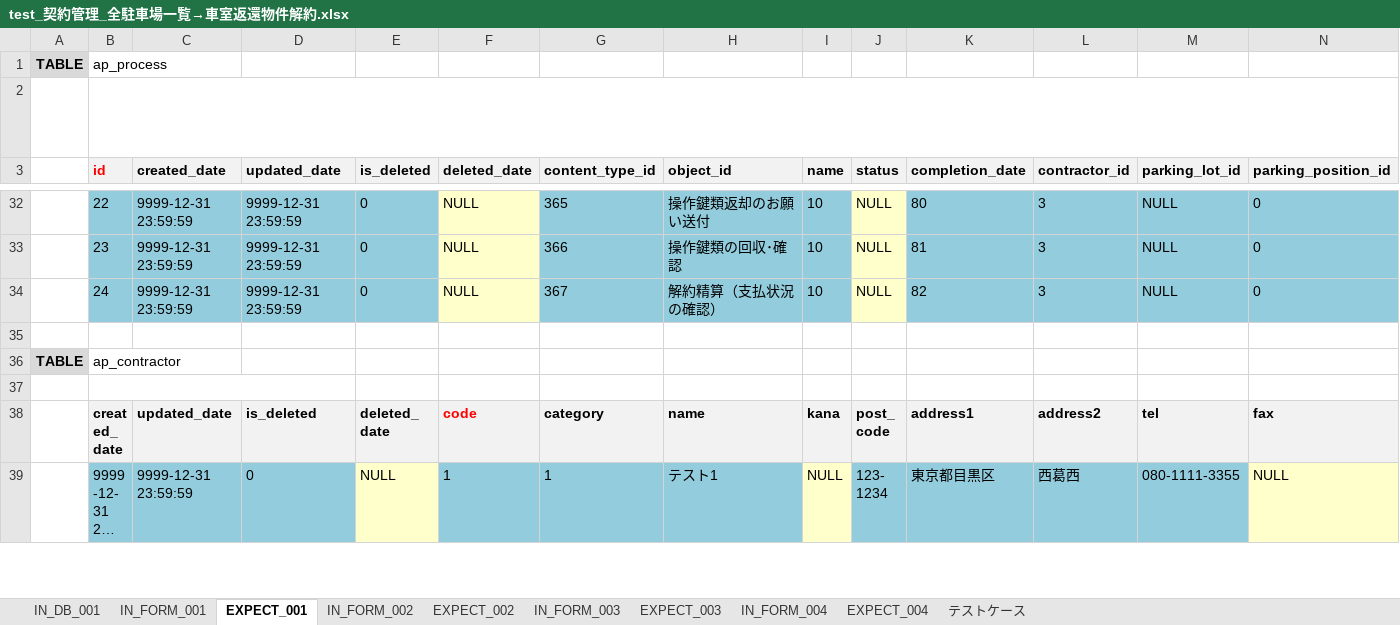
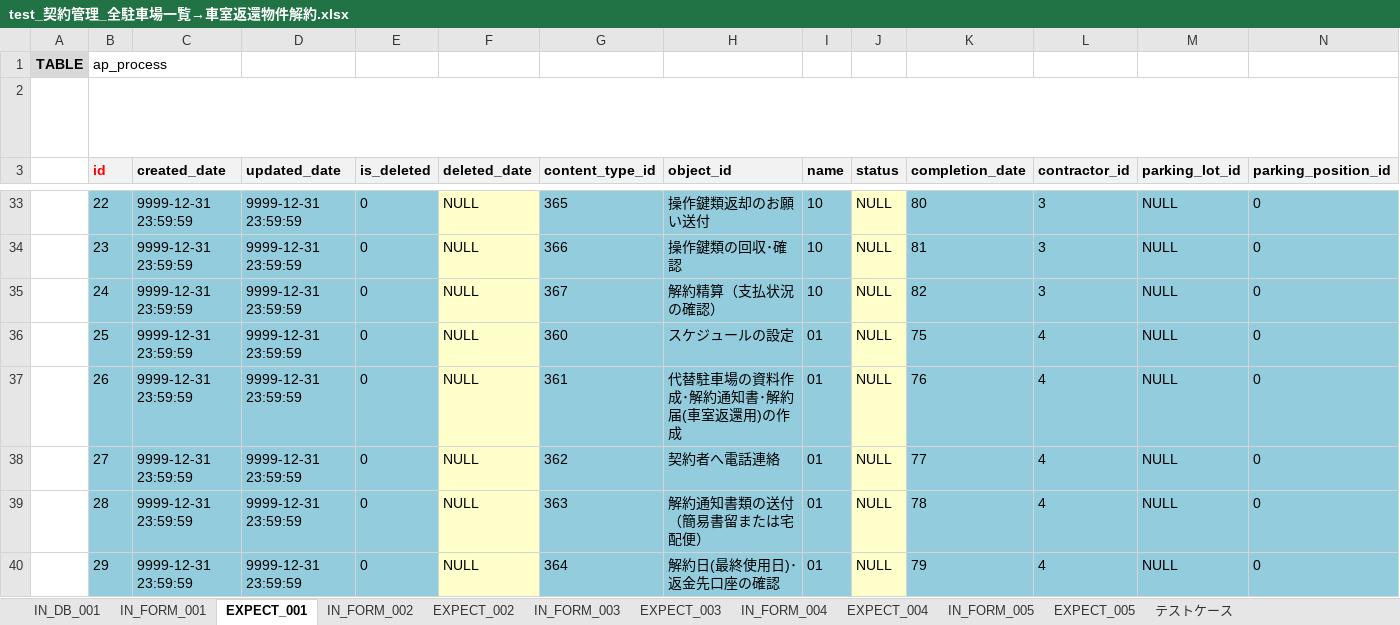
Before and after one commit to ebusiness/areaparking-test, an Excel workbook: test_物件管理/test_契約管理_全駐車場一覧→車室返還物件解約.xlsx, sheet EXPECT_001, drawn as a sheet; only a part is shown, gaps mark what is left out; the shorter side is filled out with more unchanged rows; long unchanged cells end in …; values as stored, in another font and other column widths than the file's, no borders; rows hold the shown columns only; the diff covers the shown part only; the diff names each change by its address in the sheet, - before the commit and + after, or states it on an @@ line.

```diff
--- a/test_物件管理/test_契約管理_全駐車場一覧→車室返還物件解約.xlsx (sheet EXPECT_001)
+++ b/test_物件管理/test_契約管理_全駐車場一覧→車室返還物件解約.xlsx (sheet EXPECT_001)
+sheet tab: IN_FORM_005
+sheet tab: EXPECT_005
+row 36:  | 25 | 9999-12-31 23:59:59 | 9999-12-31 23:59:59 | 0 | NULL | 360 | スケジュールの設定 | 01 | NULL | 75 | 4 | NULL | 0
+row 37:  | 26 | 9999-12-31 23:59:59 | 9999-12-31 23:59:59 | 0 | NULL | 361 | 代替駐車場の資料作成･解約通知書･解約届(車室返還用)の作成 | 01 | NULL | 76 | 4 | NULL | 0
+row 38:  | 27 | 9999-12-31 23:59:59 | 9999-12-31 23:59:59 | 0 | NULL | 362 | 契約者へ電話連絡 | 01 | NULL | 77 | 4 | NULL | 0
+row 39:  | 28 | 9999-12-31 23:59:59 | 9999-12-31 23:59:59 | 0 | NULL | 363 | 解約通知書類の送付（簡易書留または宅配便） | 01 | NULL | 78 | 4 | NULL | 0
+row 40:  | 29 | 9999-12-31 23:59:59 | 9999-12-31 23:59:59 | 0 | NULL | 364 | 解約日(最終使用日)･返金先口座の確認 | 01 | NULL | 79 | 4 | NULL | 0
```
Also changed, not shown: 8 added rows and 2 edited cells elsewhere in this sheet, sheet EXPECT_004, sheet EXPECT_003, sheet EXPECT_002, sheet IN_FORM_001, sheet IN_FORM_004, sheet テストケース, 3 more sheets.
